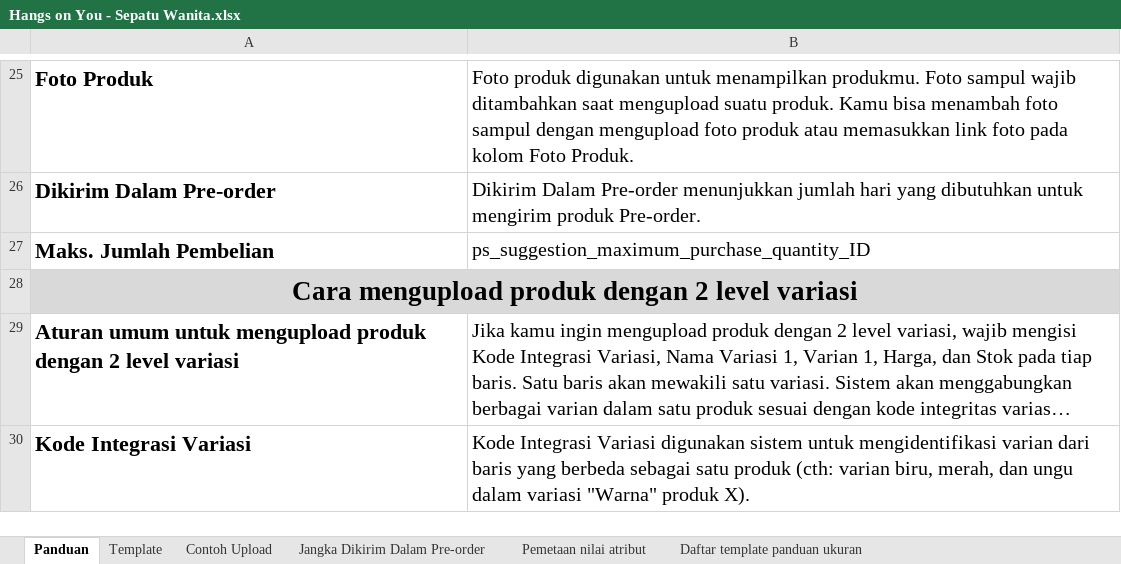
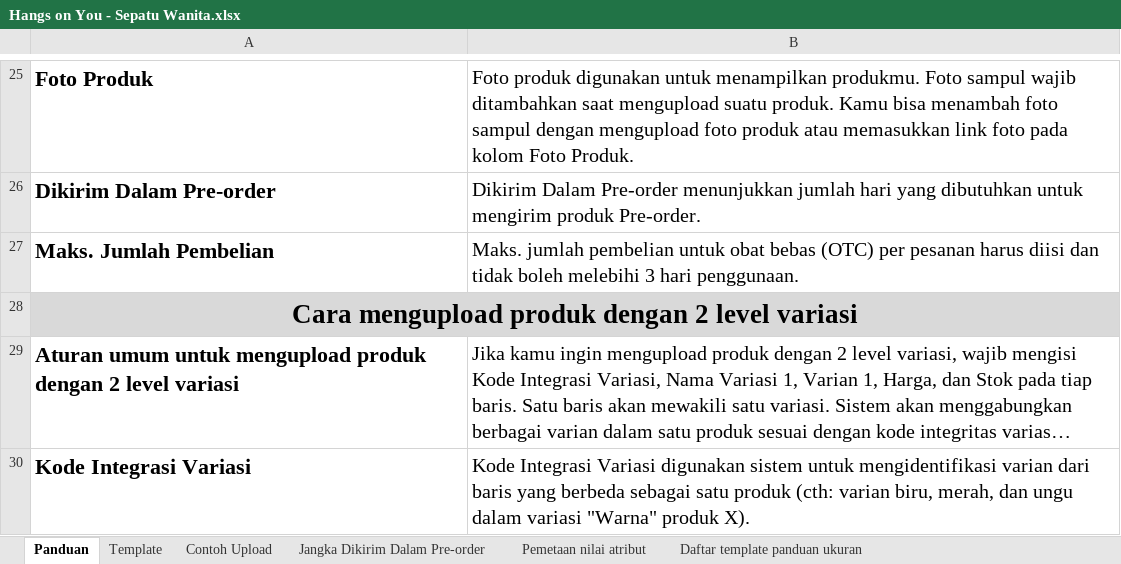
Before and after one commit to dennypa77/mass-upload, an Excel workbook: output/Hangs on You - Sepatu Wanita.xlsx, sheet Panduan, drawn as a sheet; only a part is shown, gaps mark what is left out; long unchanged cells end in …; values as stored, in another font and other column widths than the file's, no borders; the diff names each change by its address in the sheet, - before the commit and + after, or states it on an @@ line.

```diff
--- a/output/Hangs on You - Sepatu Wanita.xlsx (sheet Panduan)
+++ b/output/Hangs on You - Sepatu Wanita.xlsx (sheet Panduan)
-B27: ps_suggestion_maximum_purchase_quantity_ID
+B27: Maks. jumlah pembelian untuk obat bebas (OTC) per pesanan harus diisi dan tidak boleh melebihi 3 hari penggunaan.
```
Also changed, not shown: sheet Template, hidden cells, output/Graphica Key - Aksesoris Fashion.xlsx, output/Graphica Key - Sepatu Wanita.xlsx, 13 other files.
